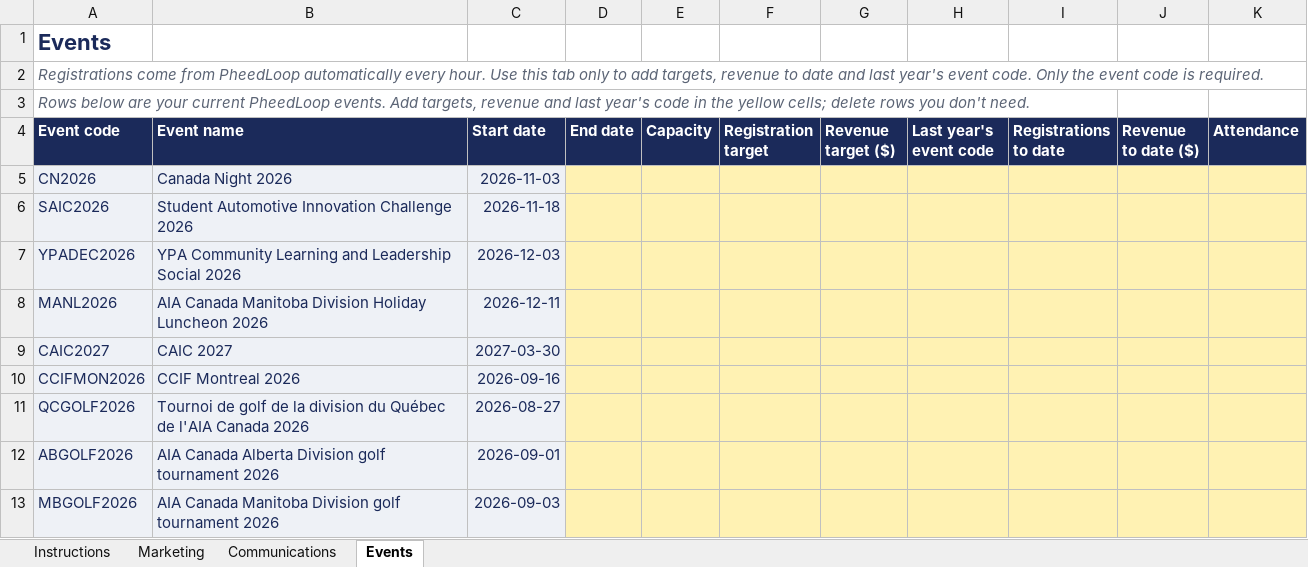
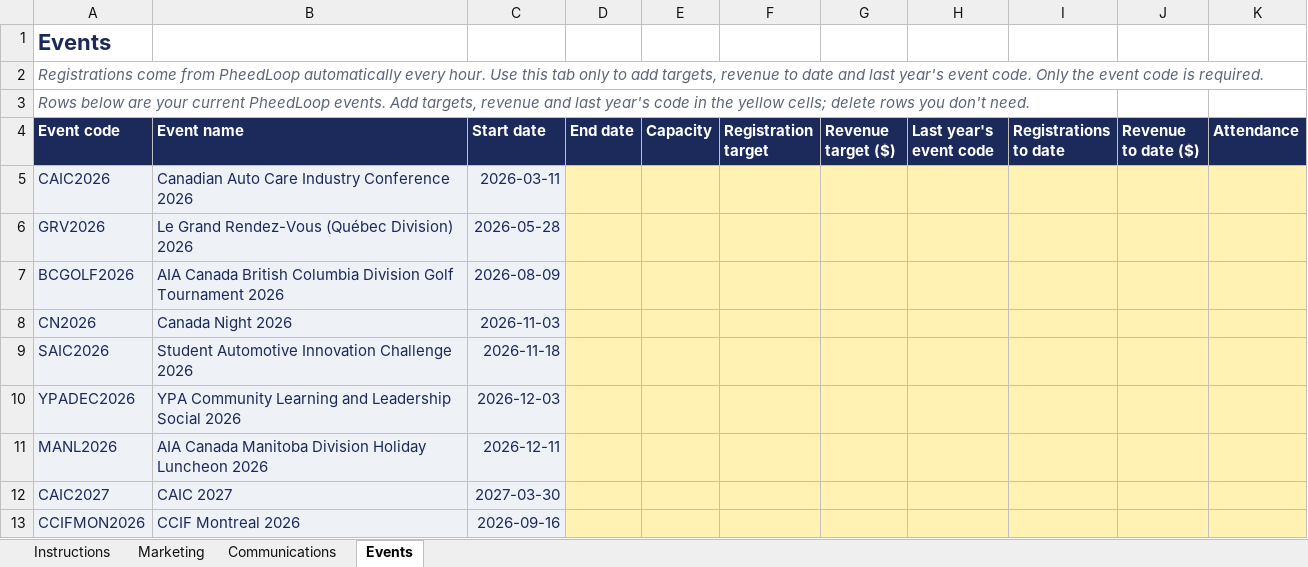
Before and after one commit to bbeehler/mce-dashboard, an Excel workbook: template/MCE-monthly-data-template.xlsx, sheet Events, drawn as a sheet; only a part is shown; the shorter side is filled out with more unchanged rows; values as stored, in another font and other column widths than the file's, no borders; the diff names each change by its address in the sheet, - before the commit and + after, or states it on an @@ line.

```diff
--- a/template/MCE-monthly-data-template.xlsx (sheet Events)
+++ b/template/MCE-monthly-data-template.xlsx (sheet Events)
+row 5: CAIC2026 | Canadian Auto Care Industry Conference 2026 | 2026-03-11
+row 6: GRV2026 | Le Grand Rendez-Vous (Québec Division) 2026 | 2026-05-28
+row 7: BCGOLF2026 | AIA Canada British Columbia Division Golf Tournament 2026 | 2026-08-09
```
Also changed, not shown: 2 other files.
